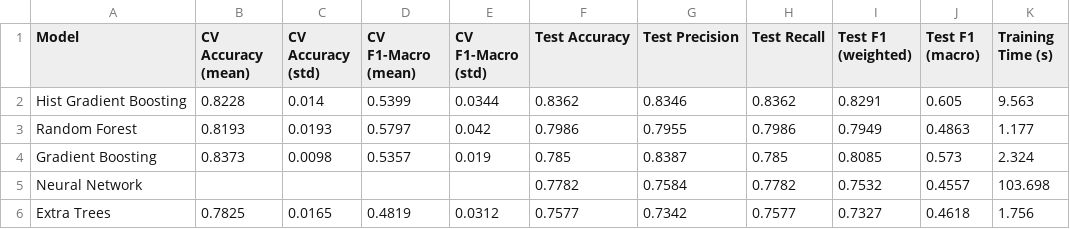
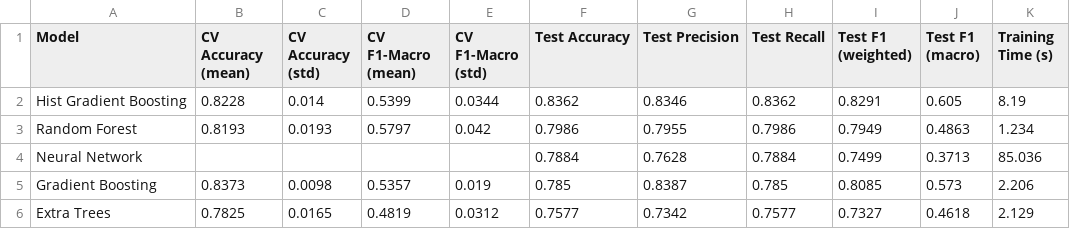
Before and after one commit to ms00000ms0000/AtmosIQ, a CSV file: reports/metrics/model_comparison.csv, drawn as a sheet.

Commit message:
Model Optimization

```diff
--- a/reports/metrics/model_comparison.csv
+++ b/reports/metrics/model_comparison.csv
@@ -1,6 +1,6 @@
 Model,CV Accuracy (mean),CV Accuracy (std),CV F1-Macro (mean),CV F1-Macro (std),Test Accuracy,Test Precision,Test Recall,Test F1 (weighted),Test F1 (macro),Training Time (s)
-Hist Gradient Boosting,0.8228,0.014,0.5399,0.0344,0.8362,0.8346,0.8362,0.8291,0.605,9.563
-Random Forest,0.8193,0.0193,0.5797,0.042,0.7986,0.7955,0.7986,0.7949,0.4863,1.177
-Gradient Boosting,0.8373,0.0098,0.5357,0.019,0.785,0.8387,0.785,0.8085,0.573,2.324
-Neural Network,,,,,0.7782,0.7584,0.7782,0.7532,0.4557,103.698
-Extra Trees,0.7825,0.0165,0.4819,0.0312,0.7577,0.7342,0.7577,0.7327,0.4618,1.756
+Hist Gradient Boosting,0.8228,0.014,0.5399,0.0344,0.8362,0.8346,0.8362,0.8291,0.605,8.19
+Random Forest,0.8193,0.0193,0.5797,0.042,0.7986,0.7955,0.7986,0.7949,0.4863,1.234
+Neural Network,,,,,0.7884,0.7628,0.7884,0.7499,0.3713,85.036
+Gradient Boosting,0.8373,0.0098,0.5357,0.019,0.785,0.8387,0.785,0.8085,0.573,2.206
+Extra Trees,0.7825,0.0165,0.4819,0.0312,0.7577,0.7342,0.7577,0.7327,0.4618,2.129
```
Also changed, not shown: 4 other files.
